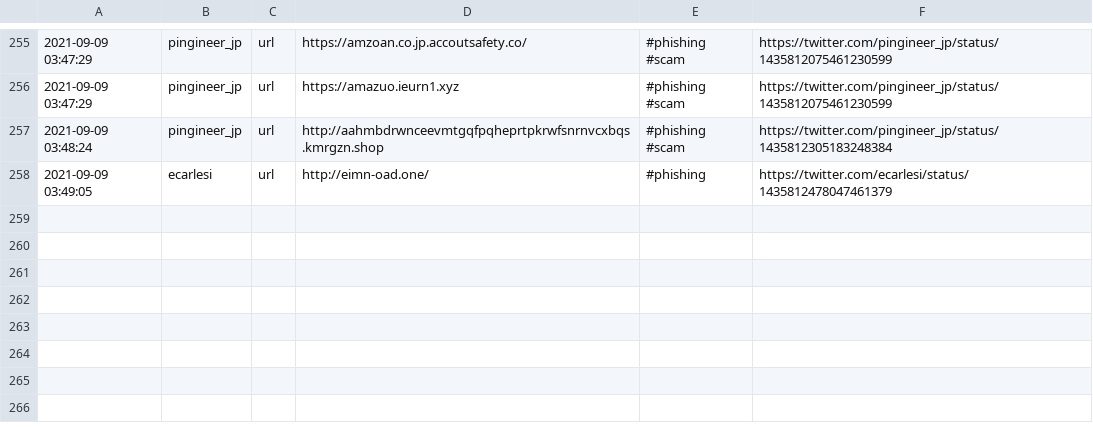
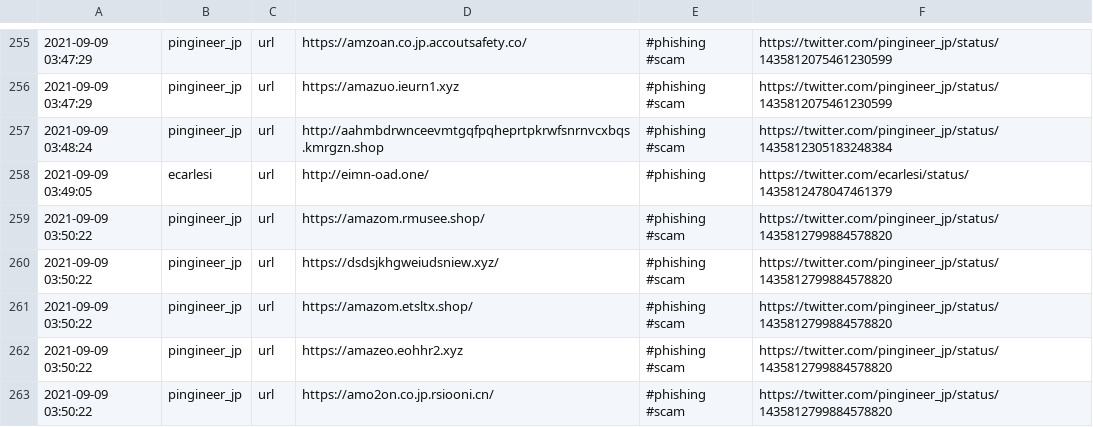
Before and after one commit to Shivammalaviya/TweetFeed, a CSV file: today.csv, drawn as a sheet; only a part is shown, gaps mark what is left out; the diff names each change by its address in the sheet, - before the commit and + after, or states it on an @@ line.

```diff
--- a/today.csv
+++ b/today.csv
+row 259: 2021-09-09 03:50:22 | pingineer_jp | url | https://amazom.rmusee.shop/ | #phishing #scam | https://twitter.com/pingineer_jp/status/1435812799884578820
+row 260: 2021-09-09 03:50:22 | pingineer_jp | url | https://dsdsjkhgweiudsniew.xyz/ | #phishing #scam | https://twitter.com/pingineer_jp/status/1435812799884578820
+row 261: 2021-09-09 03:50:22 | pingineer_jp | url | https://amazom.etsltx.shop/ | #phishing #scam | https://twitter.com/pingineer_jp/status/1435812799884578820
+row 262: 2021-09-09 03:50:22 | pingineer_jp | url | https://amazeo.eohhr2.xyz | #phishing #scam | https://twitter.com/pingineer_jp/status/1435812799884578820
+row 263: 2021-09-09 03:50:22 | pingineer_jp | url | https://amo2on.co.jp.rsiooni.cn/ | #phishing #scam | https://twitter.com/pingineer_jp/status/1435812799884578820
```
Also changed, not shown: Sep_2021/20210909.csv, week.csv, 3 other files.
